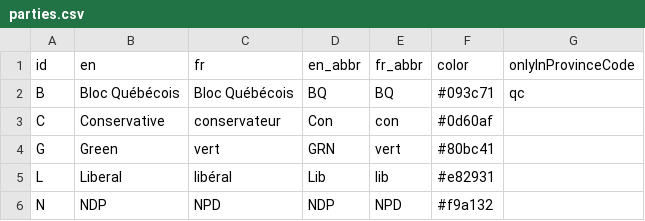
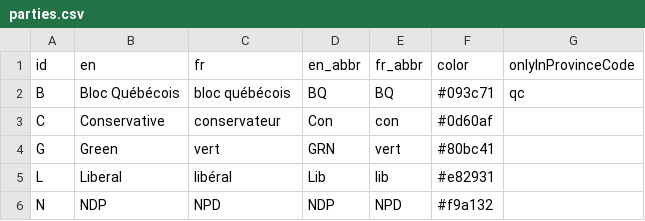
Before and after one commit to adamhooper/policy-vote, a CSV file: data/parties.csv, drawn as a sheet.

Commit message:
Caps fix? (Or breakage....)

```diff
--- a/data/parties.csv
+++ b/data/parties.csv
@@ -1,3 +1,3 @@
 id,en,fr,en_abbr,fr_abbr,color,onlyInProvinceCode
-B,Bloc Québécois,Bloc Québécois,BQ,BQ,#093c71,qc
+B,Bloc Québécois,bloc québécois,BQ,BQ,#093c71,qc
 C,Conservative,conservateur,Con,con,#0d60af
```
